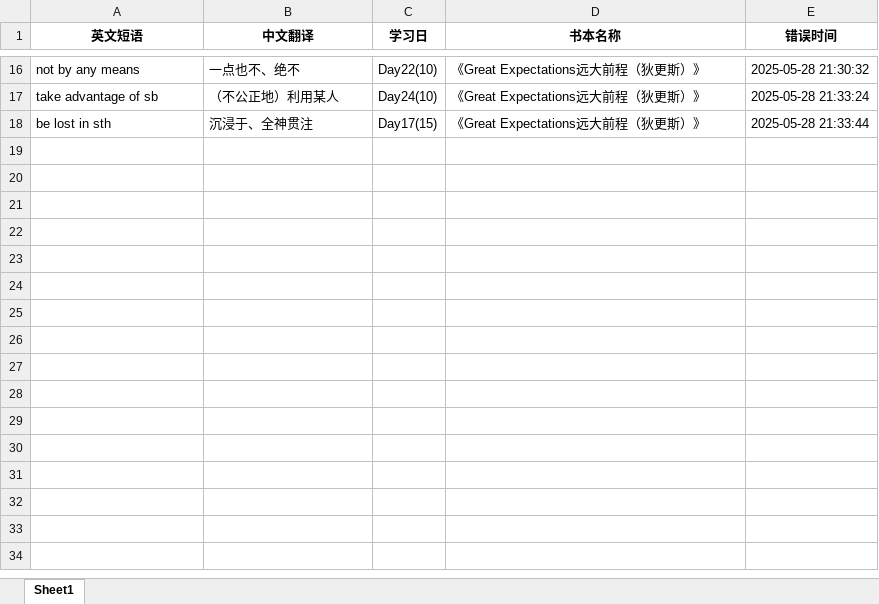
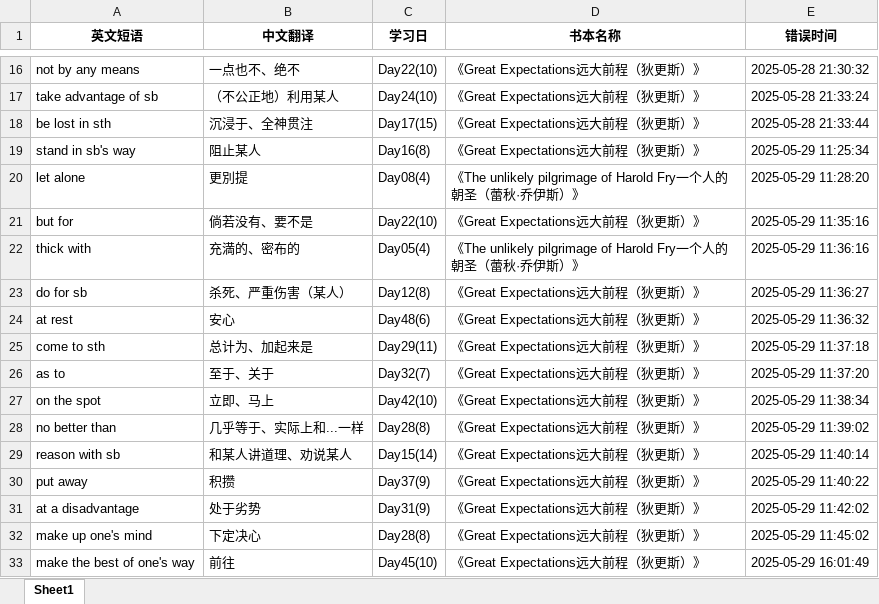
Before and after one commit to sxtiger/English, an Excel workbook: Error_Phrases.xlsx, sheet Sheet1, drawn as a sheet; only a part is shown, gaps mark what is left out; values as stored, in another font and other column widths than the file's, no borders; the diff names each change by its address in the sheet, - before the commit and + after, or states it on an @@ line.

```diff
--- a/Error_Phrases.xlsx (sheet Sheet1)
+++ b/Error_Phrases.xlsx (sheet Sheet1)
+row 19: stand in sb's way | 阻止某人 | Day16(8) | 《Great Expectations远大前程（狄更斯）》 | 2025-05-29 11:25:34
+row 20: let alone | 更別提 | Day08(4) | 《The unlikely pilgrimage of Harold Fry一个人的朝圣（蕾秋·乔伊斯）》 | 2025-05-29 11:28:20
+row 21: but for | 倘若没有、要不是 | Day22(10) | 《Great Expectations远大前程（狄更斯）》 | 2025-05-29 11:35:16
+row 22: thick with | 充満的、密布的 | Day05(4) | 《The unlikely pilgrimage of Harold Fry一个人的朝圣（蕾秋·乔伊斯）》 | 2025-05-29 11:36:16
+row 23: do for sb | 杀死、严重伤害（某人） | Day12(8) | 《Great Expectations远大前程（狄更斯）》 | 2025-05-29 11:36:27
+row 24: at rest | 安心 | Day48(6) | 《Great Expectations远大前程（狄更斯）》 | 2025-05-29 11:36:32
+row 25: come to sth | 总计为、加起来是 | Day29(11) | 《Great Expectations远大前程（狄更斯）》 | 2025-05-29 11:37:18
+row 26: as to | 至于、关于 | Day32(7) | 《Great Expectations远大前程（狄更斯）》 | 2025-05-29 11:37:20
+row 27: on the spot | 立即、马上 | Day42(10) | 《Great Expectations远大前程（狄更斯）》 | 2025-05-29 11:38:34
+row 28: no better than | 几乎等于、实际上和...一样 | Day28(8) | 《Great Expectations远大前程（狄更斯）》 | 2025-05-29 11:39:02
+row 29: reason with sb | 和某人讲道理、劝说某人 | Day15(14) | 《Great Expectations远大前程（狄更斯）》 | 2025-05-29 11:40:14
+row 30: put away | 积攒 | Day37(9) | 《Great Expectations远大前程（狄更斯）》 | 2025-05-29 11:40:22
+row 31: at a disadvantage | 处于劣势 | Day31(9) | 《Great Expectations远大前程（狄更斯）》 | 2025-05-29 11:42:02
+row 32: make up one's mind | 下定决心 | Day28(8) | 《Great Expectations远大前程（狄更斯）》 | 2025-05-29 11:45:02
+row 33: make the best of one's way | 前往 | Day45(10) | 《Great Expectations远大前程（狄更斯）》 | 2025-05-29 16:01:49
```
Also changed, not shown: English Phrase.xlsx, 3 other files.
